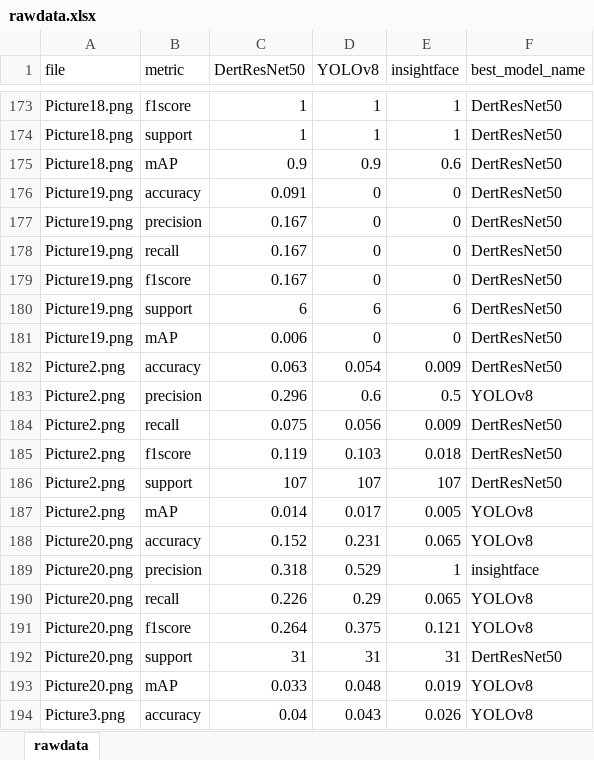
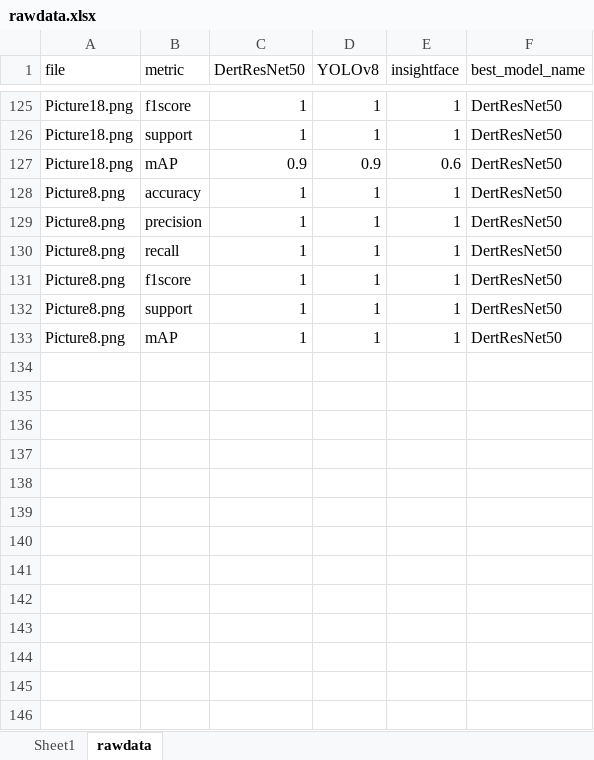
Before and after one commit to franciszero/MIC_at_Bruce_Beach, an Excel workbook: data/img_class_ground_truth/rawdata.xlsx, sheet rawdata, drawn as a sheet; only a part is shown, gaps mark what is left out; the shorter side is filled out with more unchanged rows; values as stored, in another font and other column widths than the file's, no borders; the diff covers the shown part only; the diff names each change by its address in the sheet, - before the commit and + after, or states it on an @@ line.

```diff
--- a/data/img_class_ground_truth/rawdata.xlsx (sheet rawdata)
+++ b/data/img_class_ground_truth/rawdata.xlsx (sheet rawdata)
+sheet tab: Sheet1
-row 176: Picture19.png | accuracy | 0.091 | 0 | 0 | DertResNet50
-row 177: Picture19.png | precision | 0.167 | 0 | 0 | DertResNet50
-row 178: Picture19.png | recall | 0.167 | 0 | 0 | DertResNet50
-row 179: Picture19.png | f1score | 0.167 | 0 | 0 | DertResNet50
-row 180: Picture19.png | support | 6 | 6 | 6 | DertResNet50
-row 181: Picture19.png | mAP | 0.006 | 0 | 0 | DertResNet50
-row 182: Picture2.png | accuracy | 0.063 | 0.054 | 0.009 | DertResNet50
-row 183: Picture2.png | precision | 0.296 | 0.6 | 0.5 | YOLOv8
-row 184: Picture2.png | recall | 0.075 | 0.056 | 0.009 | DertResNet50
-row 185: Picture2.png | f1score | 0.119 | 0.103 | 0.018 | DertResNet50
-row 186: Picture2.png | support | 107 | 107 | 107 | DertResNet50
-row 187: Picture2.png | mAP | 0.014 | 0.017 | 0.005 | YOLOv8
-row 188: Picture20.png | accuracy | 0.152 | 0.231 | 0.065 | YOLOv8
-row 189: Picture20.png | precision | 0.318 | 0.529 | 1 | insightface
-row 190: Picture20.png | recall | 0.226 | 0.29 | 0.065 | YOLOv8
-row 191: Picture20.png | f1score | 0.264 | 0.375 | 0.121 | YOLOv8
-row 192: Picture20.png | support | 31 | 31 | 31 | DertResNet50
-row 193: Picture20.png | mAP | 0.033 | 0.048 | 0.019 | YOLOv8
-row 194: Picture3.png | accuracy | 0.04 | 0.043 | 0.026 | YOLOv8
```
Also changed, not shown: 83 removed rows and 93 edited cells elsewhere in this sheet, 9 other files.
